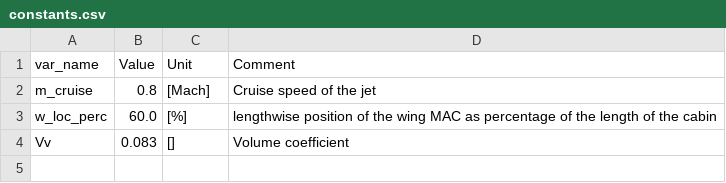
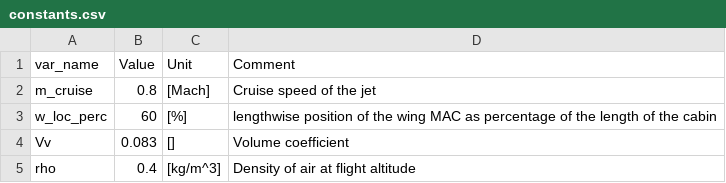
Before and after one commit to mheeniac/KBE, a CSV file: input/constants.csv, drawn as a sheet.

Commit message:
Built AVL interface and made rudder angle user input

```diff
--- a/input/constants.csv
+++ b/input/constants.csv
@@ -2,3 +2,4 @@ var_name,Value,Unit,Comment
 m_cruise,0.8,[Mach],Cruise speed of the jet
-w_loc_perc,60.0,[%],lengthwise position of the wing MAC as percentage of the length of the cabin
+w_loc_perc,60,[%],lengthwise position of the wing MAC as percentage of the length of the cabin
 Vv,0.083,[],Volume coefficient
+rho,0.4,[kg/m^3],Density of air at flight altitude
```
Also changed, not shown: 5 other files.
